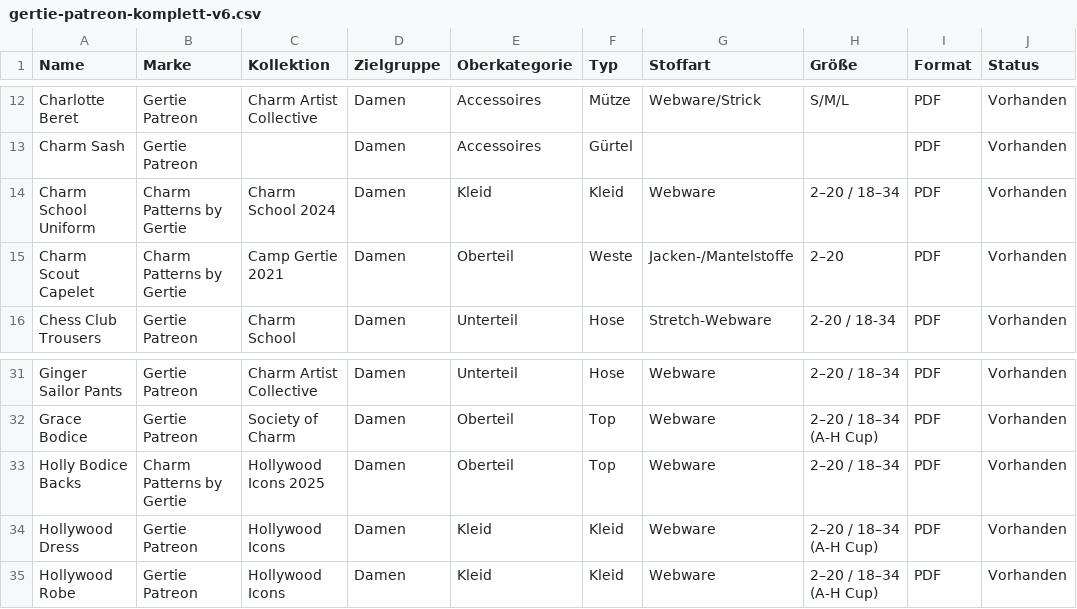
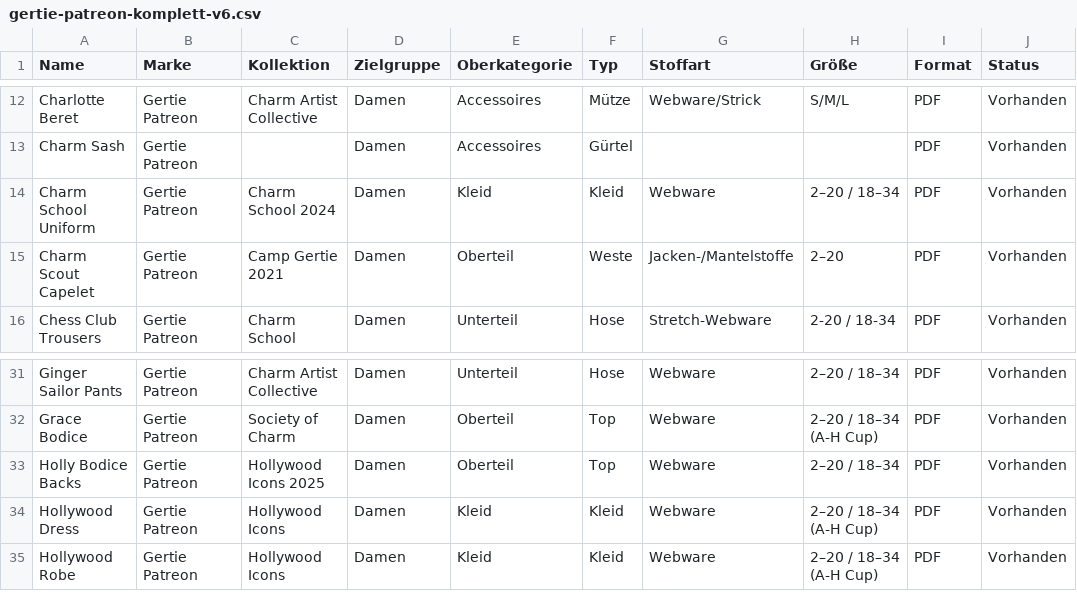
Before and after one commit to Enibas-GH/Schnittmuster, a CSV file: gertie-patreon-komplett-v6.csv, drawn as a sheet; only a part is shown, gaps mark what is left out; the diff names each change by its address in the sheet, - before the commit and + after, or states it on an @@ line.

Commit message:
Update gertie-patreon-komplett-v6.csv

```diff
--- a/gertie-patreon-komplett-v6.csv
+++ b/gertie-patreon-komplett-v6.csv
-B14:B15 (Marke): Charm Patterns by Gertie
+B14:B15 (Marke): Gertie Patreon
-B33 (Marke): Charm Patterns by Gertie
+B33 (Marke): Gertie Patreon
```
